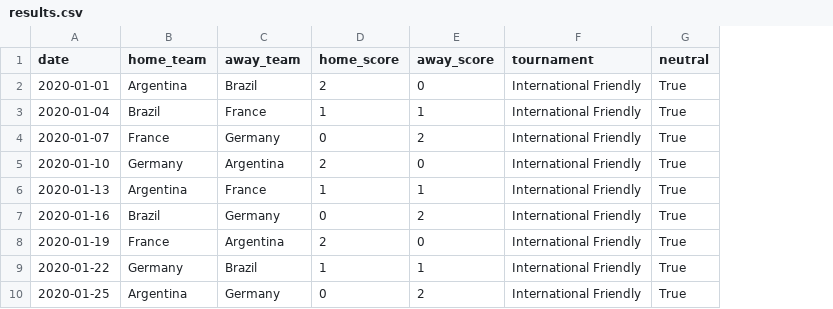
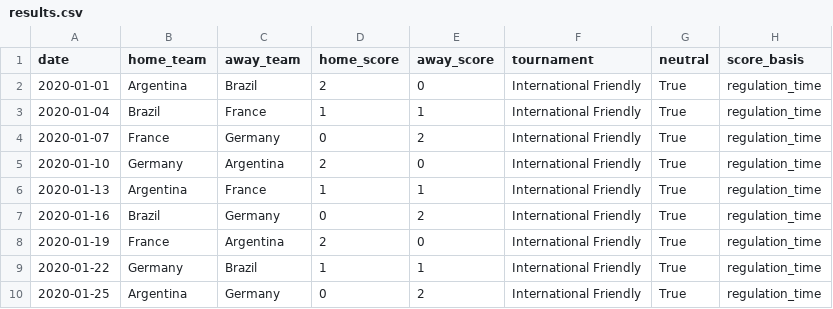
Before and after one commit to jennasilvera/football-data-analytics-software, a CSV file: data/sample/v2/results.csv, drawn as a sheet; only a part is shown; the diff names each change by its address in the sheet, - before the commit and + after, or states it on an @@ line.

Commit message:
Enforce explicit regulation-time score targets in native research

```diff
--- a/data/sample/v2/results.csv
+++ b/data/sample/v2/results.csv
+column H (score_basis), rows 2-10: all regulation_time
```
Also changed, not shown: 29 other files.
